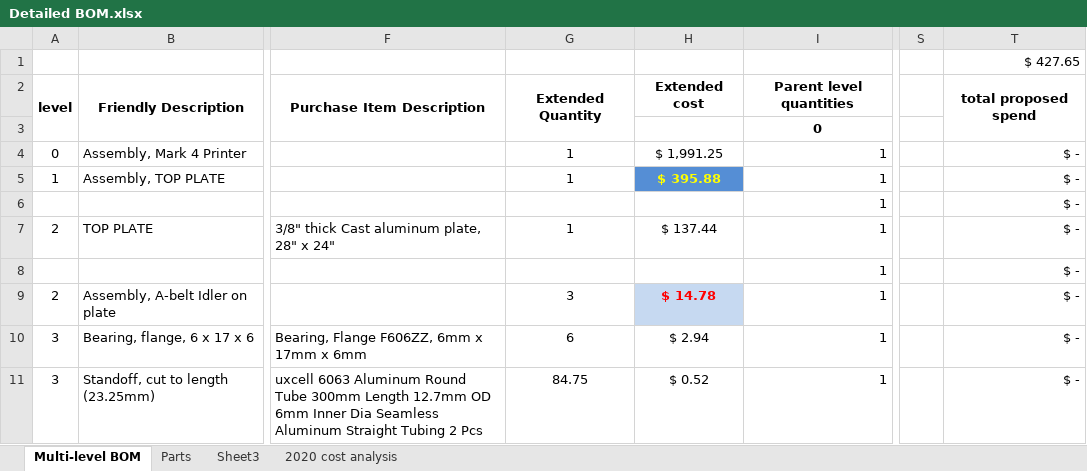
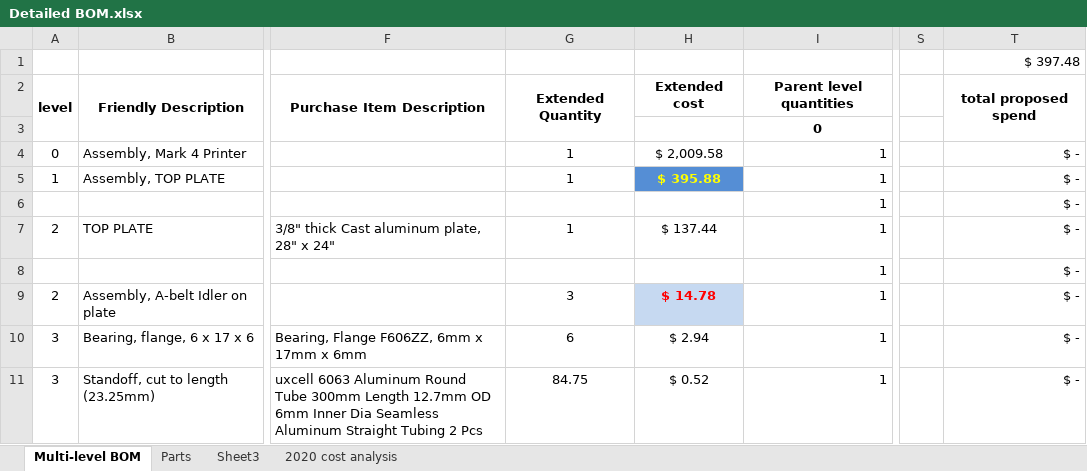
Before and after one commit to BainbridgeArtisanResourceNetwork/Mark4_printer, an Excel workbook: Detailed BOM.xlsx, sheet Multi-level BOM, drawn as a sheet; only a part is shown, gaps mark what is left out; values as stored, in another font and other column widths than the file's, no borders; conditional formats not drawn; the diff covers the shown part only; the diff names each change by its address in the sheet, - before the commit and + after, or states it on an @@ line.

```diff
--- a/Detailed BOM.xlsx (sheet Multi-level BOM)
+++ b/Detailed BOM.xlsx (sheet Multi-level BOM)
-T1: $ 427.65
+T1: $ 397.48
-H4: $ 1,991.25
+H4: $ 2,009.58
```
Also changed, not shown: 78 edited cells elsewhere in this sheet, sheet Parts, sheet Sheet3, formulas that keep their value, charts or pictures, 3 other files.
